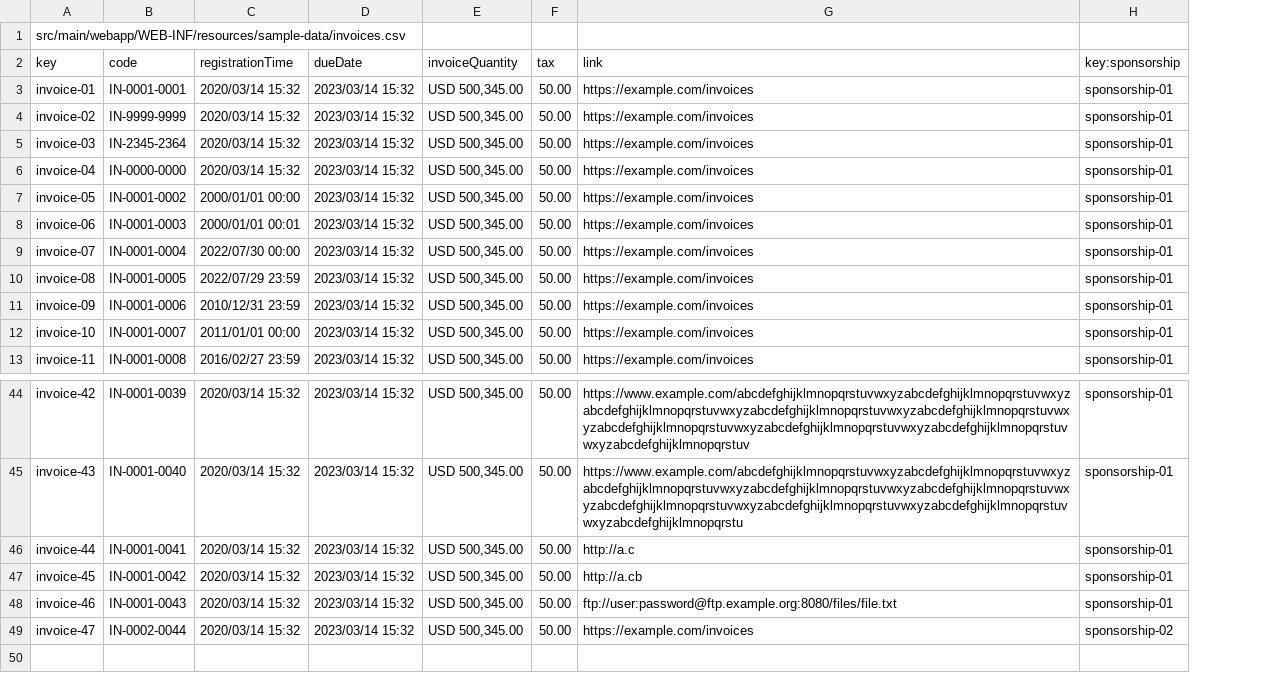
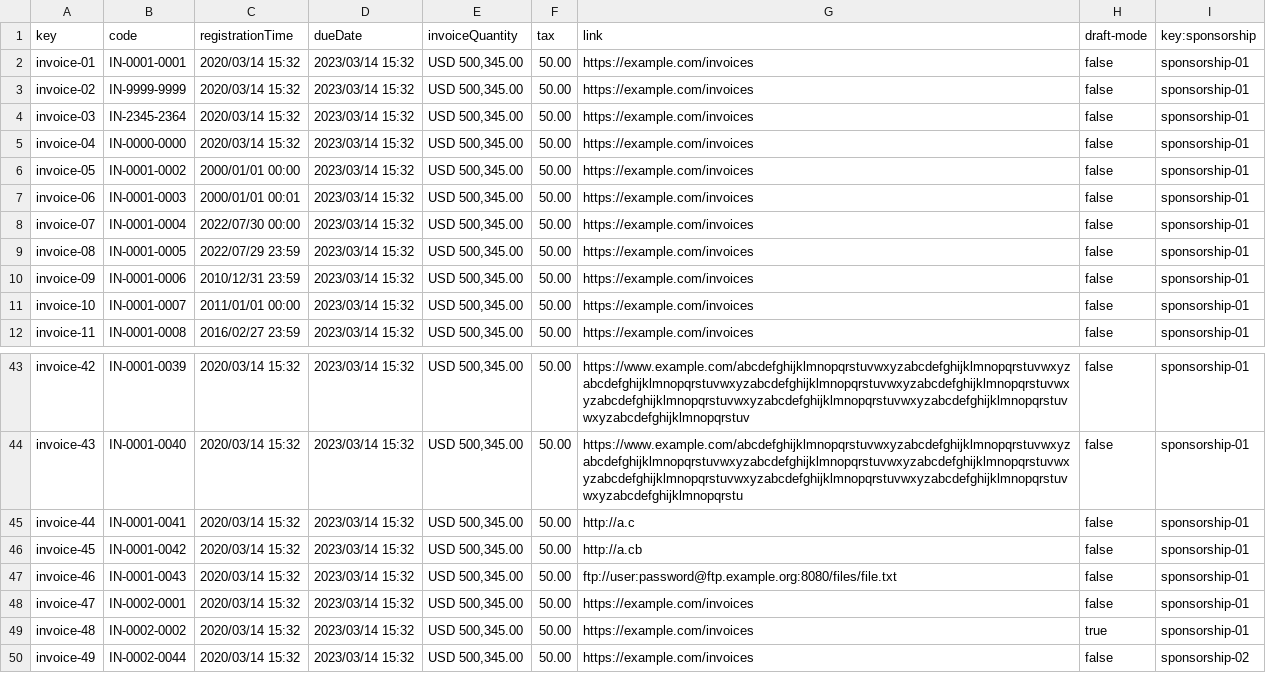
Before and after one commit to Cargarmar18/Acme-SF, a CSV file: src/main/webapp/WEB-INF/resources/sample-data/invoice.csv, drawn as a sheet; only a part is shown, gaps mark what is left out; removed rows and columns are numbered as before the commit, all else as after; the diff names each change by its address in the sheet, - before the commit and + after, or states it on an @@ line.

```diff
--- a/src/main/webapp/WEB-INF/resources/sample-data/invoice.csv
+++ b/src/main/webapp/WEB-INF/resources/sample-data/invoice.csv
+column H (draft-mode), rows 2-12: all false; rows 43-48: all false
-row 1: src/main/webapp/WEB-INF/resources/sample-data/invoices.csv
-B48 (code): IN-0002-0044
+B48 (code): IN-0002-0001
-I48 (key:sponsorship): sponsorship-02
+I48 (key:sponsorship): sponsorship-01
+row 49: invoice-48 | IN-0002-0002 | 2020/03/14 15:32 | 2023/03/14 15:32 | USD 500,345.00 | 50.00 | https://example.com/invoices | true | sponsorship-01
+row 50: invoice-49 | IN-0002-0044 | 2020/03/14 15:32 | 2023/03/14 15:32 | USD 500,345.00 | 50.00 | https://example.com/invoices | false | sponsorship-02
```
Also changed, not shown: src/main/webapp/WEB-INF/resources/sample-data/sponsor.csv, 1 other file.
